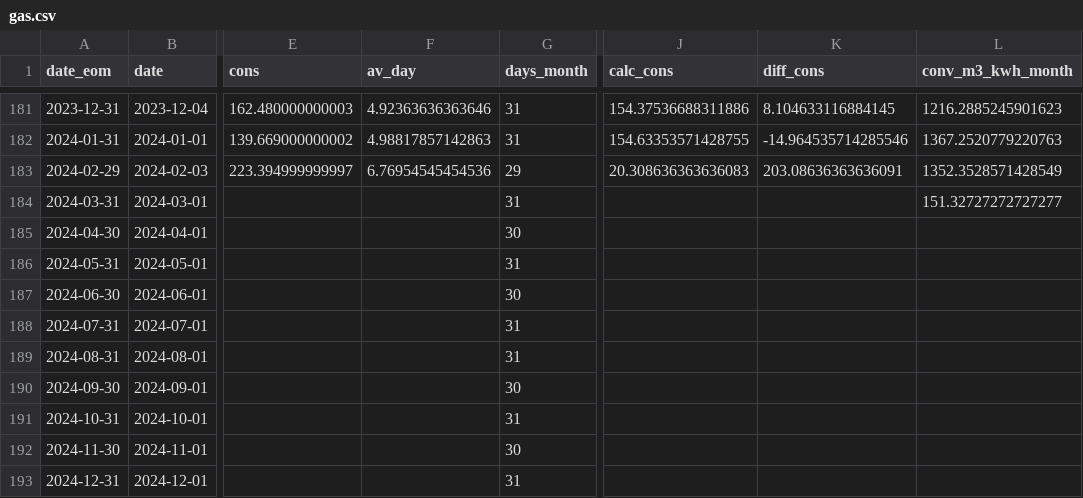
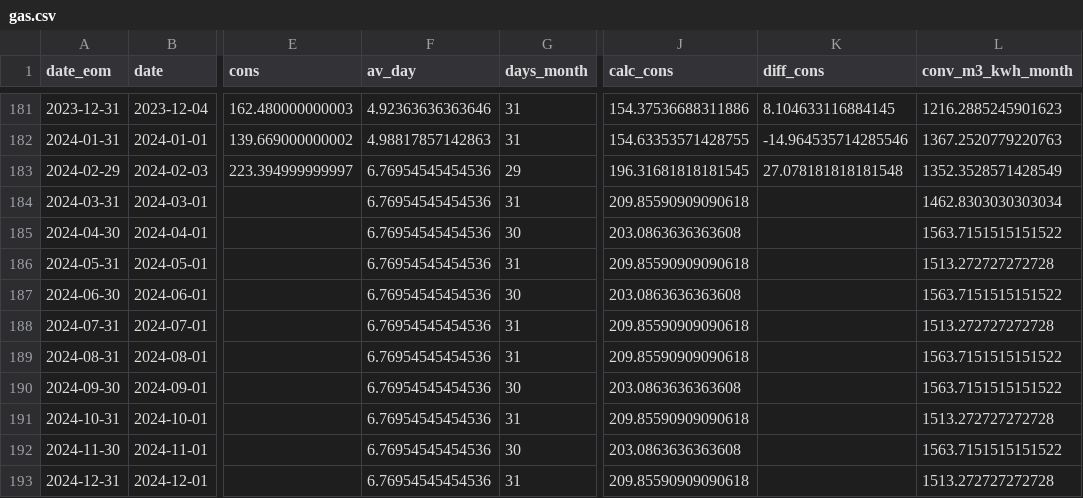
Before and after one commit to czuluagaz/CATY_Management, a CSV file: data_storage/gas.csv, drawn as a sheet; only a part is shown, gaps mark what is left out; the diff names each change by its address in the sheet, - before the commit and + after, or states it on an @@ line.

```diff
--- a/data_storage/gas.csv
+++ b/data_storage/gas.csv
-J183 (calc_cons): 20.308636363636083
+J183 (calc_cons): 196.31681818181545
-K183 (diff_cons): 203.08636363636091
+K183 (diff_cons): 27.078181818181548
-F184:F193 (av_day): (empty)
+F184:F193 (av_day): 6.76954545454536
-J184 (calc_cons): (empty)
+J184 (calc_cons): 209.85590909090618
-L184 (conv_m3_kwh_month): 151.32727272727277
+L184 (conv_m3_kwh_month): 1462.8303030303034
-J185 (calc_cons): (empty)
+J185 (calc_cons): 203.0863636363608
-L185 (conv_m3_kwh_month): (empty)
+L185 (conv_m3_kwh_month): 1563.7151515151522
-J186 (calc_cons): (empty)
+J186 (calc_cons): 209.85590909090618
-L186 (conv_m3_kwh_month): (empty)
+L186 (conv_m3_kwh_month): 1513.272727272728
-J187 (calc_cons): (empty)
+J187 (calc_cons): 203.0863636363608
-L187 (conv_m3_kwh_month): (empty)
+L187 (conv_m3_kwh_month): 1563.7151515151522
-J188:J189 (calc_cons): (empty)
+J188:J189 (calc_cons): 209.85590909090618
-L188 (conv_m3_kwh_month): (empty)
+L188 (conv_m3_kwh_month): 1513.272727272728
-L189:L190 (conv_m3_kwh_month): (empty)
+L189:L190 (conv_m3_kwh_month): 1563.7151515151522
-J190 (calc_cons): (empty)
+J190 (calc_cons): 203.0863636363608
-J191 (calc_cons): (empty)
+J191 (calc_cons): 209.85590909090618
-L191 (conv_m3_kwh_month): (empty)
+L191 (conv_m3_kwh_month): 1513.272727272728
-J192 (calc_cons): (empty)
+J192 (calc_cons): 203.0863636363608
-L192 (conv_m3_kwh_month): (empty)
+L192 (conv_m3_kwh_month): 1563.7151515151522
-J193 (calc_cons): (empty)
+J193 (calc_cons): 209.85590909090618
-L193 (conv_m3_kwh_month): (empty)
+L193 (conv_m3_kwh_month): 1513.272727272728
```
Also changed, not shown: data_storage/power.csv, data_storage/water.csv, 6 other files.
